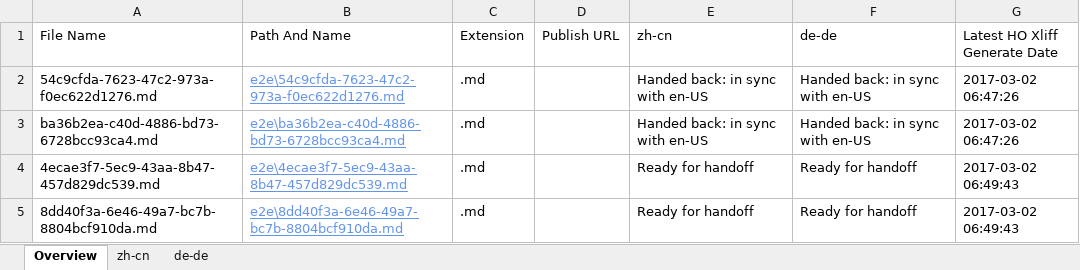
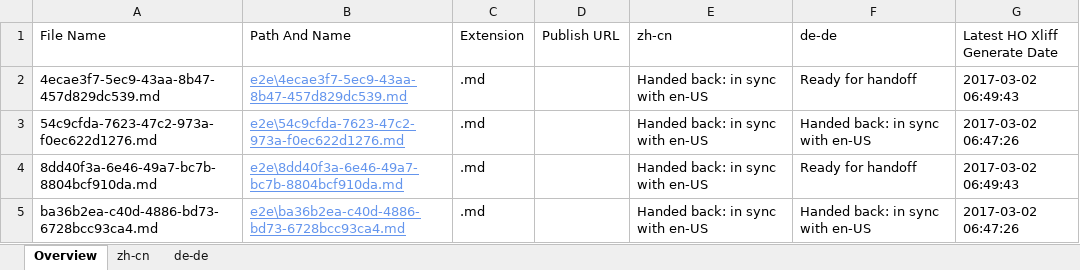
Before and after one commit to OpenLocalizationTestOrg/ol-test4-handback, an Excel workbook: ol-handback/OpenLocalizationTestOrg/ol-test4/xinjiang/localization-status.xlsx, sheet Overview, drawn as a sheet; values as stored, in another font and other column widths than the file's, no borders; table styles not drawn; removed rows and columns are numbered as before the commit, all else as after; the diff names each change by its address in the sheet, - before the commit and + after, or states it on an @@ line.

```diff
--- a/ol-handback/OpenLocalizationTestOrg/ol-test4/xinjiang/localization-status.xlsx (sheet Overview)
+++ b/ol-handback/OpenLocalizationTestOrg/ol-test4/xinjiang/localization-status.xlsx (sheet Overview)
+row 2: 4ecae3f7-5ec9-43aa-8b47-457d829dc539.md | e2e\4ecae3f7-5ec9-43aa-8b47-457d829dc539.md | .md |  | Handed back: in sync with en-US | Ready for handoff | 2017-03-02 06:49:43
+row 4: 8dd40f3a-6e46-49a7-bc7b-8804bcf910da.md | e2e\8dd40f3a-6e46-49a7-bc7b-8804bcf910da.md | .md |  | Handed back: in sync with en-US | Ready for handoff | 2017-03-02 06:49:43
-row 4: 4ecae3f7-5ec9-43aa-8b47-457d829dc539.md | e2e\4ecae3f7-5ec9-43aa-8b47-457d829dc539.md | .md |  | Ready for handoff | Ready for handoff | 2017-03-02 06:49:43
-row 5: 8dd40f3a-6e46-49a7-bc7b-8804bcf910da.md | e2e\8dd40f3a-6e46-49a7-bc7b-8804bcf910da.md | .md |  | Ready for handoff | Ready for handoff | 2017-03-02 06:49:43
```
Also changed, not shown: sheet zh-cn, 1 other file.
